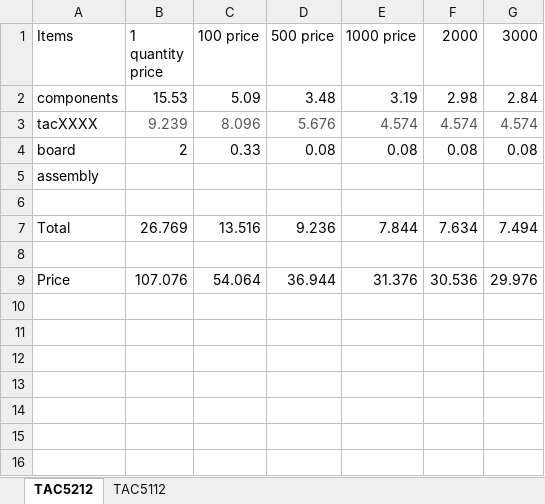
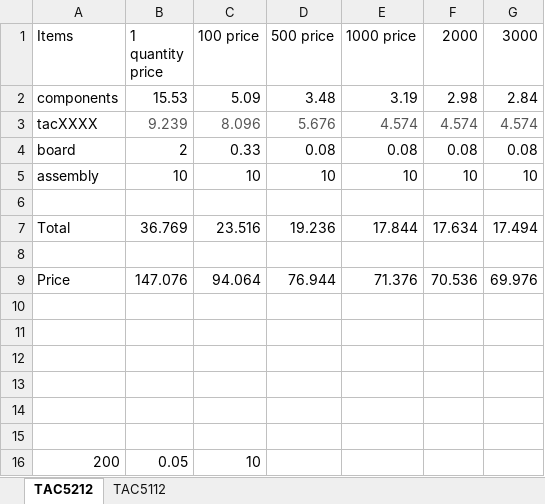
Before and after one commit to t-dsp/t-dsp_tac5212_pro_audio_module, an Excel workbook: gerber/COST CALc.xlsx, sheet TAC5212, drawn as a sheet; values as stored, in another font and other column widths than the file's, no borders; removed rows and columns are numbered as before the commit, all else as after; the diff names each change by its address in the sheet, - before the commit and + after, or states it on an @@ line.

```diff
--- a/gerber/COST CALc.xlsx (sheet TAC5212)
+++ b/gerber/COST CALc.xlsx (sheet TAC5212)
-row 5: assembly
+row 5: assembly | 10 | 10 | 10 | 10 | 10 | 10
-row 7: Total | 26.769 | 13.516 | 9.236 | 7.844 | 7.634 | 7.494
+row 7: Total | 36.769 | 23.516 | 19.236 | 17.844 | 17.634 | 17.494
+row 9: Price | 147.076 | 94.064 | 76.944 | 71.376 | 70.536 | 69.976
-row 10: Price | 107.076 | 54.064 | 36.944 | 31.376 | 30.536 | 29.976
+row 10: (empty)
+row 11: (empty)
+row 12: (empty)
+row 13: (empty)
+row 14: (empty)
+row 15: (empty)
+row 16: 200 | 0.05 | 10
```
Also changed, not shown: sheet TAC5112, 12 other files.
